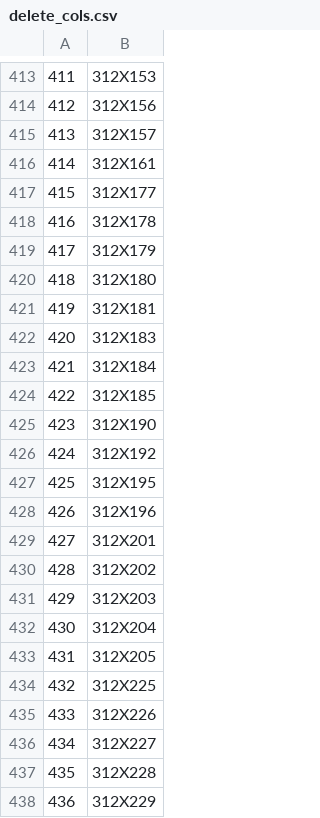
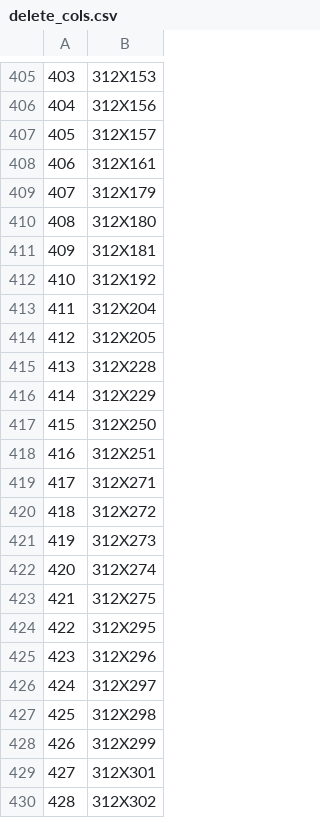
Before and after one commit to fengges/teacher, a CSV file: teacher/ali/data/delete_cols.csv, drawn as a sheet; only a part is shown, gaps mark what is left out; the shorter side is filled out with more unchanged rows; the diff covers the shown part only; the diff names each change by its address in the sheet, - before the commit and + after, or states it on an @@ line.

```diff
--- a/teacher/ali/data/delete_cols.csv
+++ b/teacher/ali/data/delete_cols.csv
@@ column A renumbered from row 151 down @@
-row 417: 415 | 312X177
-row 418: 416 | 312X178
-row 422: 420 | 312X183
-row 423: 421 | 312X184
-row 424: 422 | 312X185
-row 425: 423 | 312X190
-row 427: 425 | 312X195
-row 428: 426 | 312X196
-row 429: 427 | 312X201
-row 430: 428 | 312X202
-row 431: 429 | 312X203
-row 434: 432 | 312X225
-row 435: 433 | 312X226
-row 436: 434 | 312X227
```
Also changed, not shown: 20 removed rows elsewhere in this file, 11 other files.
